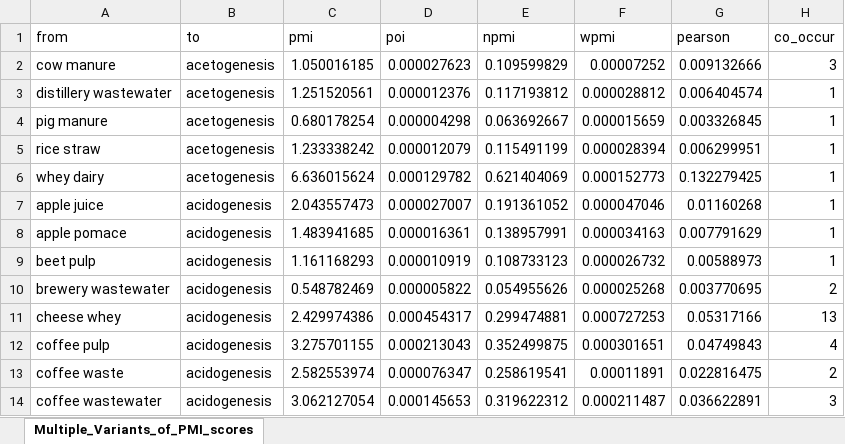
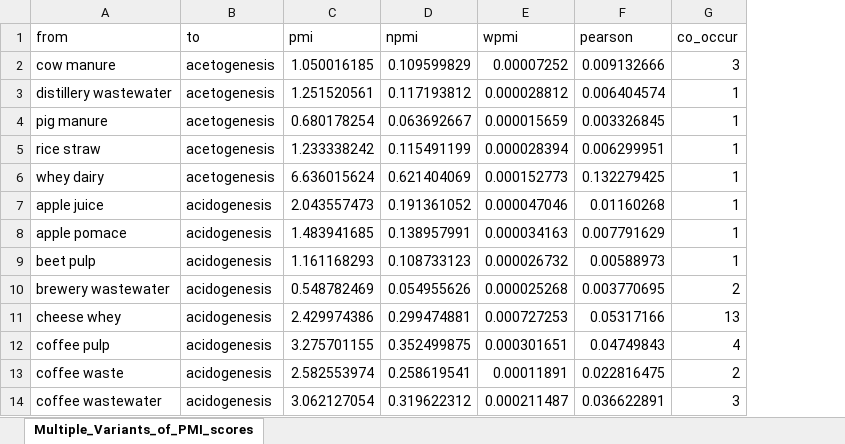
Before and after one commit to isdata-org/mapping-the-bioeconomy, an Excel workbook: CoOccurrenceAnalysis/data/Colocation_Scores.xlsx, sheet Multiple_Variants_of_PMI_scores, drawn as a sheet; only a part is shown; values as stored, in another font and other column widths than the file's, no borders; the diff names each change by its address in the sheet, - before the commit and + after, or states it on an @@ line.

Commit message:
updating spreadsheet

```diff
--- a/CoOccurrenceAnalysis/data/Colocation_Scores.xlsx (sheet Multiple_Variants_of_PMI_scores)
+++ b/CoOccurrenceAnalysis/data/Colocation_Scores.xlsx (sheet Multiple_Variants_of_PMI_scores)
-column D (poi), rows 2-14: 0.000027623 | 0.000012376 | 0.000004298 | 0.000012079 | 0.000129782 | 0.000027007 | 0.000016361 | 0.000010919 | 0.000005822 | 0.000454317 | 0.000213043 | 0.000076347 | 0.000145653
```
